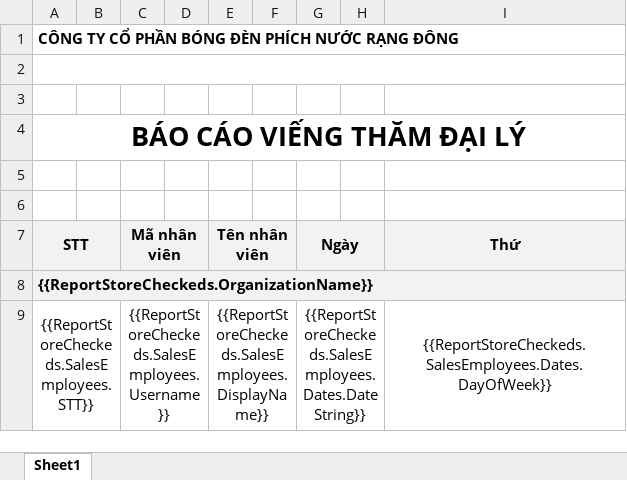
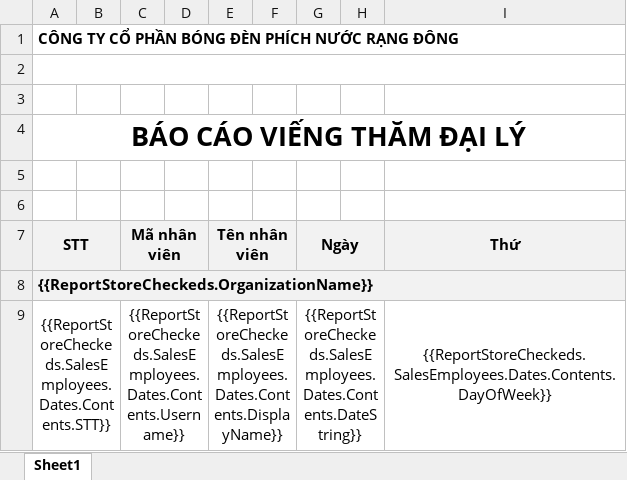
Before and after one commit to nguyenhoangnam123/DMS-CSharp, an Excel workbook: DMS/Templates/Report_Store_Checked.xlsx, sheet Sheet1, drawn as a sheet; only a part is shown; values as stored, in another font and other column widths than the file's, no borders; the diff names each change by its address in the sheet, - before the commit and + after, or states it on an @@ line.

```diff
--- a/DMS/Templates/Report_Store_Checked.xlsx (sheet Sheet1)
+++ b/DMS/Templates/Report_Store_Checked.xlsx (sheet Sheet1)
-A9: {{ReportStoreCheckeds.SalesEmployees.STT}}
+A9: {{ReportStoreCheckeds.SalesEmployees.Dates.Contents.STT}}
-C9: {{ReportStoreCheckeds.SalesEmployees.Username}}
+C9: {{ReportStoreCheckeds.SalesEmployees.Dates.Contents.Username}}
-E9: {{ReportStoreCheckeds.SalesEmployees.DisplayName}}
+E9: {{ReportStoreCheckeds.SalesEmployees.Dates.Contents.DisplayName}}
-G9: {{ReportStoreCheckeds.SalesEmployees.Dates.DateString}}
+G9: {{ReportStoreCheckeds.SalesEmployees.Dates.Contents.DateString}}
-I9: {{ReportStoreCheckeds.SalesEmployees.Dates.DayOfWeek}}
+I9: {{ReportStoreCheckeds.SalesEmployees.Dates.Contents.DayOfWeek}}
```
Also changed, not shown: 2 other files.
